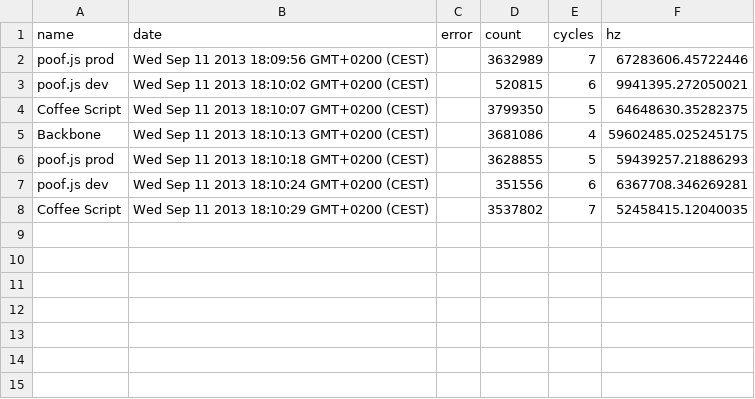
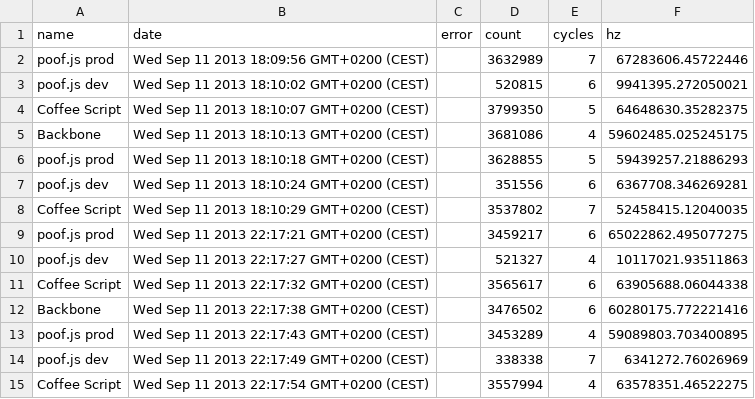
Before and after one commit to maciejzasada/poof.js, a CSV file: benchmarks/results.csv, drawn as a sheet; the diff names each change by its address in the sheet, - before the commit and + after, or states it on an @@ line.

```diff
--- a/benchmarks/results.csv
+++ b/benchmarks/results.csv
+row 9: poof.js prod | Wed Sep 11 2013 22:17:21 GMT+0200 (CEST) |  | 3459217 | 6 | 65022862.495077275
+row 10: poof.js dev | Wed Sep 11 2013 22:17:27 GMT+0200 (CEST) |  | 521327 | 4 | 10117021.93511863
+row 11: Coffee Script | Wed Sep 11 2013 22:17:32 GMT+0200 (CEST) |  | 3565617 | 6 | 63905688.06044338
+row 12: Backbone | Wed Sep 11 2013 22:17:38 GMT+0200 (CEST) |  | 3476502 | 6 | 60280175.772221416
+row 13: poof.js prod | Wed Sep 11 2013 22:17:43 GMT+0200 (CEST) |  | 3453289 | 4 | 59089803.703400895
+row 14: poof.js dev | Wed Sep 11 2013 22:17:49 GMT+0200 (CEST) |  | 338338 | 7 | 6341272.76026969
+row 15: Coffee Script | Wed Sep 11 2013 22:17:54 GMT+0200 (CEST) |  | 3557994 | 4 | 63578351.46522275
```
Also changed, not shown: 10 other files.
